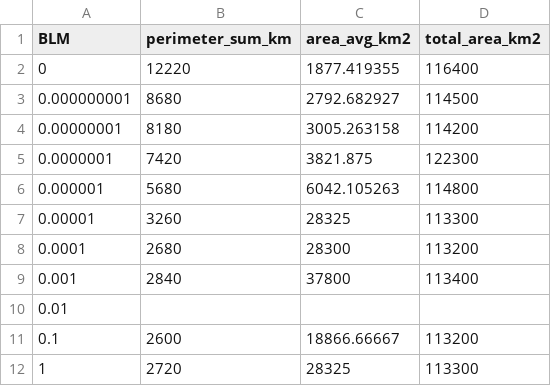
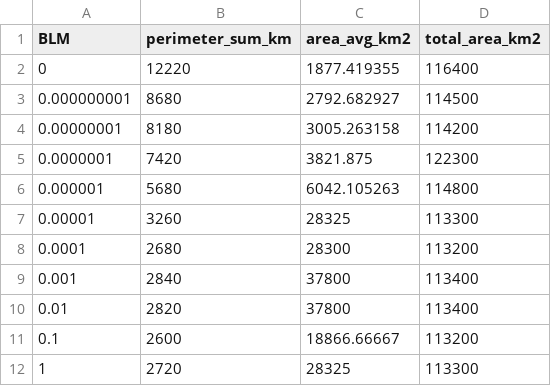
Before and after one commit to vrathbone/future4fins_final, a CSV file: set_up/blm_sensitivity/blm_sensitivity_values.csv, drawn as a sheet.

Commit message:
BLM sensitivity updated.

```diff
--- a/set_up/blm_sensitivity/blm_sensitivity_values.csv
+++ b/set_up/blm_sensitivity/blm_sensitivity_values.csv
@@ -9,3 +9,3 @@
 "0.001				",2840,37800,113400
-"0.01		",,,
+"0.01		",2820,37800,113400
 "0.1				",2600,18866.66667,113200
```
Also changed, not shown: 1 other file.
